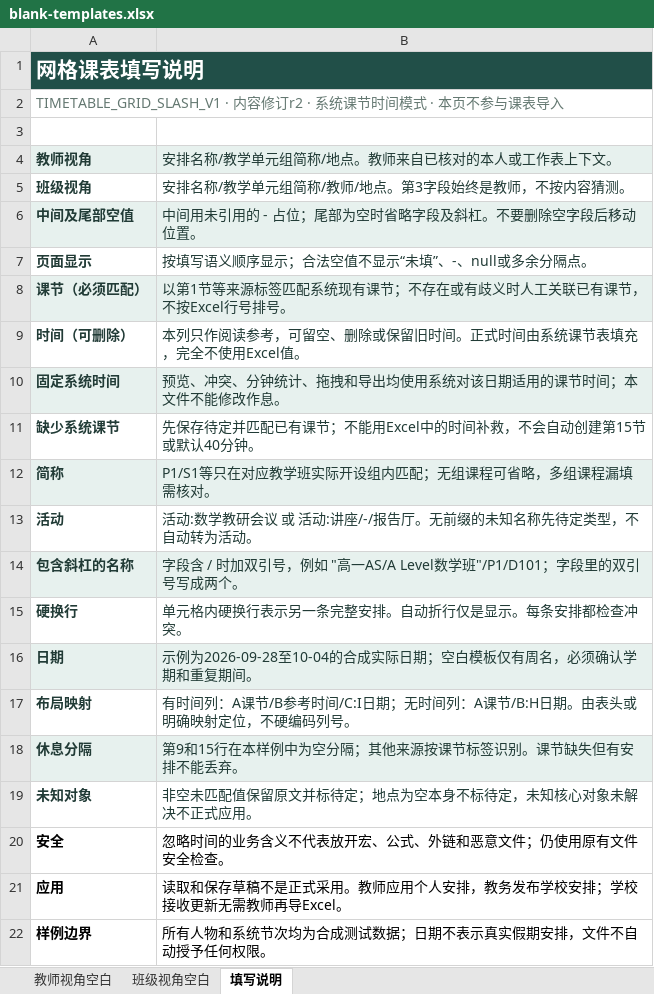
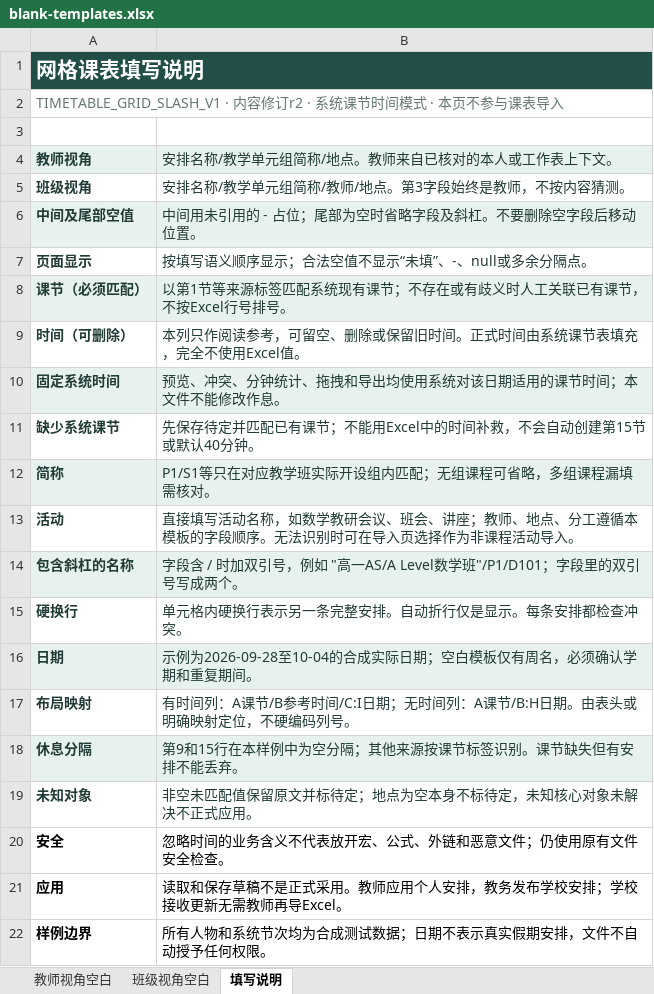
Before and after one commit to codeandroad/wfb-v3, an Excel workbook: public/timetable-templates/blank-templates.xlsx, sheet 填写说明, drawn as a sheet; values as stored, in another font and other column widths than the file's, no borders; the diff names each change by its address in the sheet, - before the commit and + after, or states it on an @@ line.

```diff
--- a/public/timetable-templates/blank-templates.xlsx (sheet 填写说明)
+++ b/public/timetable-templates/blank-templates.xlsx (sheet 填写说明)
-B1 fill: #214F48
+B1 fill: none
-B13: 活动:数学教研会议 或 活动:讲座/-/报告厅。无前缀的未知名称先待定类型，不自动转为活动。
+B13: 直接填写活动名称，如数学教研会议、班会、讲座；教师、地点、分工遵循本模板的字段顺序。无法识别时可在导入页选择作为非课程活动导入。
```
Also changed, not shown: sheet 班级视角空白, sheet 教师视角空白, public/timetable-templates/class-example.xlsx, public/timetable-templates/teacher-example-no-time.xlsx, 6 other files.
